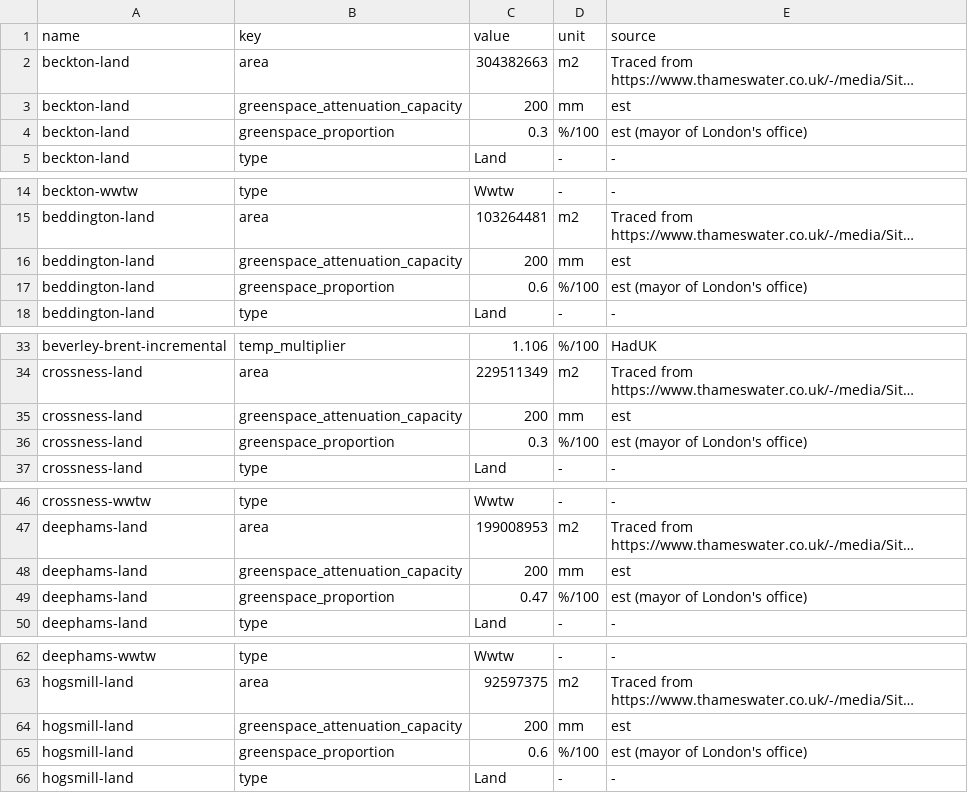
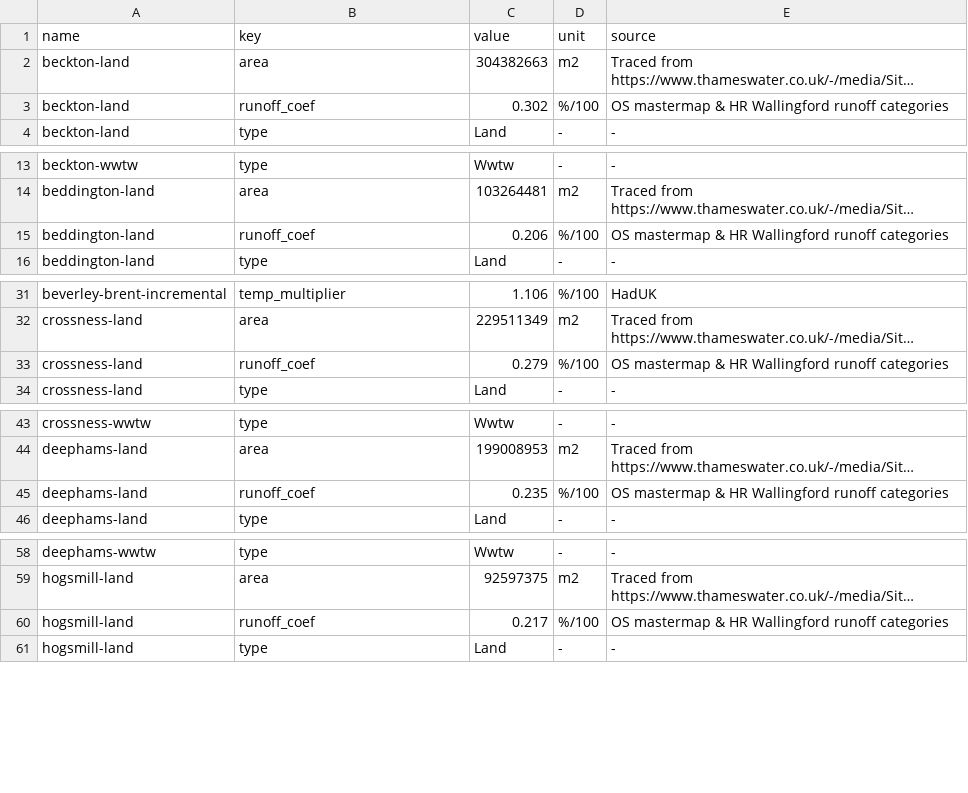
Before and after one commit to barneydobson/cwsd_demand, a CSV file: data/raw/nodelist.csv, drawn as a sheet; only a part is shown, gaps mark what is left out; long unchanged cells end in …; removed rows and columns are numbered as before the commit, all else as after; the diff covers the shown part only; the diff names each change by its address in the sheet, - before the commit and + after, or states it on an @@ line.

Commit message:
Update nodelist.csv
Using info. from Tijana

```diff
--- a/data/raw/nodelist.csv
+++ b/data/raw/nodelist.csv
-row 3: beckton-land | greenspace_attenuation_capacity | 200 | mm | est
-B3 (key): greenspace_proportion
+B3 (key): runoff_coef
-C3 (value): 0.3
+C3 (value): 0.302
-E3 (source): est (mayor of London's office)
+E3 (source): OS mastermap & HR Wallingford runoff categories
-row 16: beddington-land | greenspace_attenuation_capacity | 200 | mm | est
-B15 (key): greenspace_proportion
+B15 (key): runoff_coef
-C15 (value): 0.6
+C15 (value): 0.206
-E15 (source): est (mayor of London's office)
+E15 (source): OS mastermap & HR Wallingford runoff categories
-row 35: crossness-land | greenspace_attenuation_capacity | 200 | mm | est
-B33 (key): greenspace_proportion
+B33 (key): runoff_coef
-C33 (value): 0.3
+C33 (value): 0.279
-E33 (source): est (mayor of London's office)
+E33 (source): OS mastermap & HR Wallingford runoff categories
-row 48: deephams-land | greenspace_attenuation_capacity | 200 | mm | est
-B45 (key): greenspace_proportion
+B45 (key): runoff_coef
-C45 (value): 0.47
+C45 (value): 0.235
-E45 (source): est (mayor of London's office)
+E45 (source): OS mastermap & HR Wallingford runoff categories
-row 64: hogsmill-land | greenspace_attenuation_capacity | 200 | mm | est
-B60 (key): greenspace_proportion
+B60 (key): runoff_coef
-C60 (value): 0.6
+C60 (value): 0.217
-E60 (source): est (mayor of London's office)
+E60 (source): OS mastermap & HR Wallingford runoff categories
```
Also changed, not shown: 3 removed rows and 9 edited cells elsewhere in this file.
